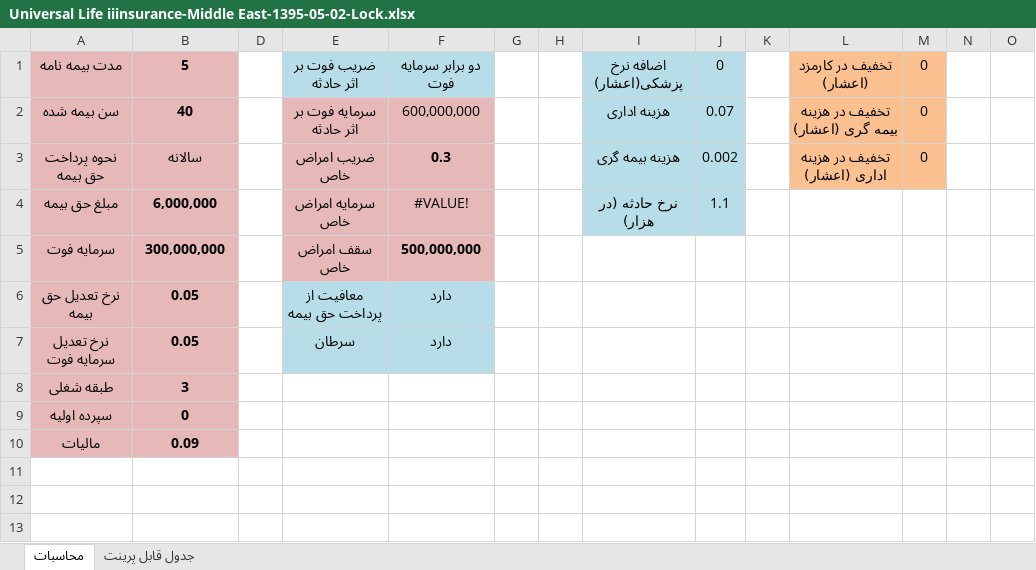
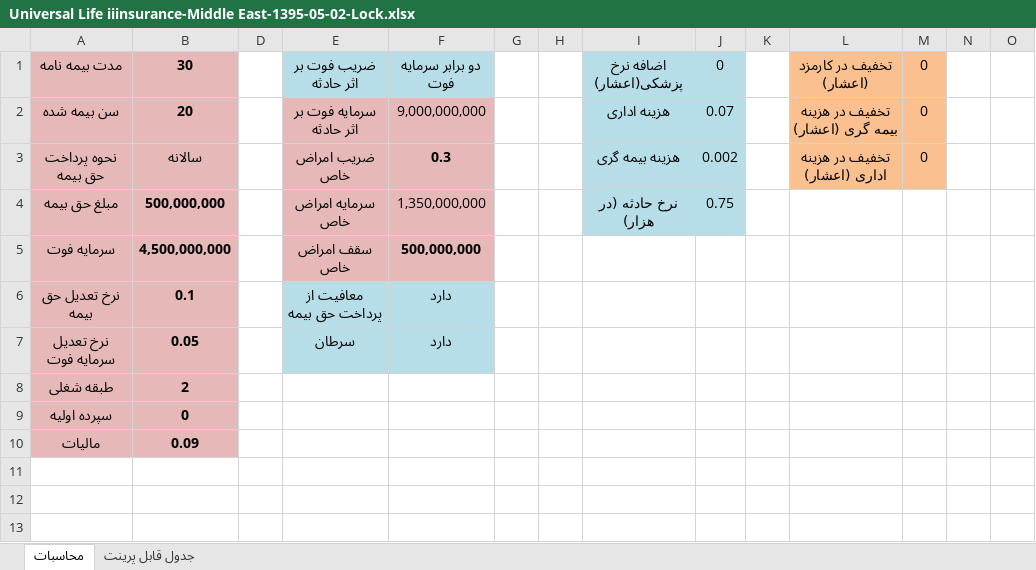
Before and after one commit to bitherhq/explorer, an Excel workbook: public/Universal Life iiinsurance-Middle East-1395-05-02-Lock.xlsx, sheet محاسبات, drawn as a sheet; only a part is shown; values as stored, in another font and other column widths than the file's, no borders; removed rows and columns are numbered as before the commit, all else as after; rows hold the shown columns only; the diff covers the shown part only; the diff names each change by its address in the sheet, - before the commit and + after, or states it on an @@ line.

```diff
--- a/public/Universal Life iiinsurance-Middle East-1395-05-02-Lock.xlsx (sheet محاسبات)
+++ b/public/Universal Life iiinsurance-Middle East-1395-05-02-Lock.xlsx (sheet محاسبات)
-B1: 5
+B1: 30
-B2: 40
+B2: 20
-F2: 600,000,000
+F2: 9,000,000,000
-row 4: مبلغ حق بیمه | 6,000,000 |  | سرمایه امراض خاص | #VALUE! |  |  | نرخ حادثه (در هزار) | 1.1
+row 4: مبلغ حق بیمه | 500,000,000 |  | سرمایه امراض خاص | 1,350,000,000 |  |  | نرخ حادثه (در هزار) | 0.75
-B5: 300,000,000
+B5: 4,500,000,000
-B6: 0.05
+B6: 0.1
-B8: 3
+B8: 2
```
Also changed, not shown: 30 added rows and 5 removed rows elsewhere in this sheet, sheet جدول قابل پرینت, formulas that keep their value, hidden cells, charts or pictures, 12 other files.
